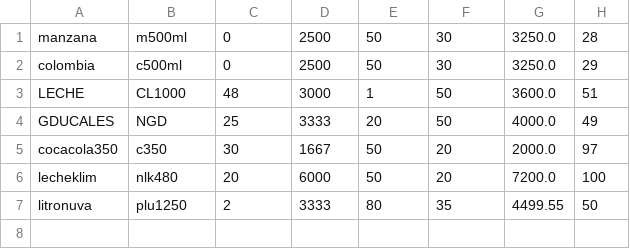
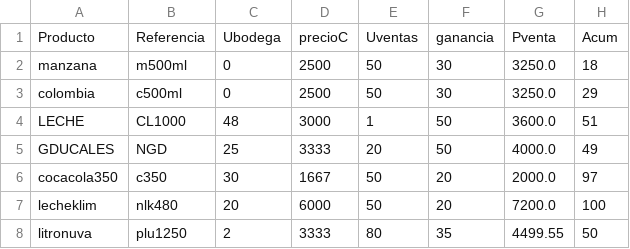
Before and after one commit to sacorteso/TA_06, a CSV file: BDATOS/mostrador.csv, drawn as a sheet.

```diff
--- a/BDATOS/mostrador.csv
+++ b/BDATOS/mostrador.csv
@@ -1,2 +1,3 @@
-manzana,m500ml,0,2500,50,30,3250.0,28
+Producto,Referencia,Ubodega,precioC,Uventas,ganancia,Pventa,Acum
+manzana,m500ml,0,2500,50,30,3250.0,18
 colombia,c500ml,0,2500,50,30,3250.0,29
```
Also changed, not shown: BDATOS/bodega1.csv, BDATOS/ventas.csv, 5 other files.
